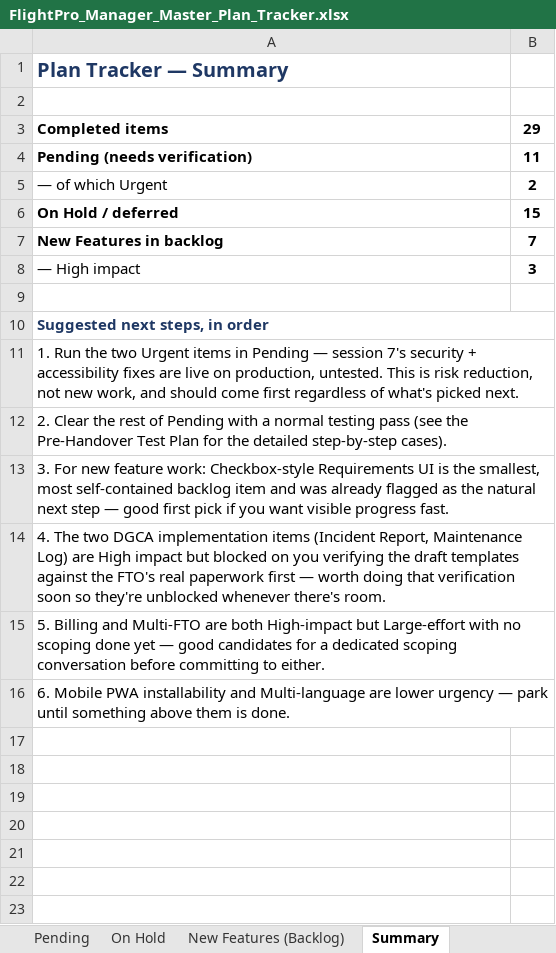
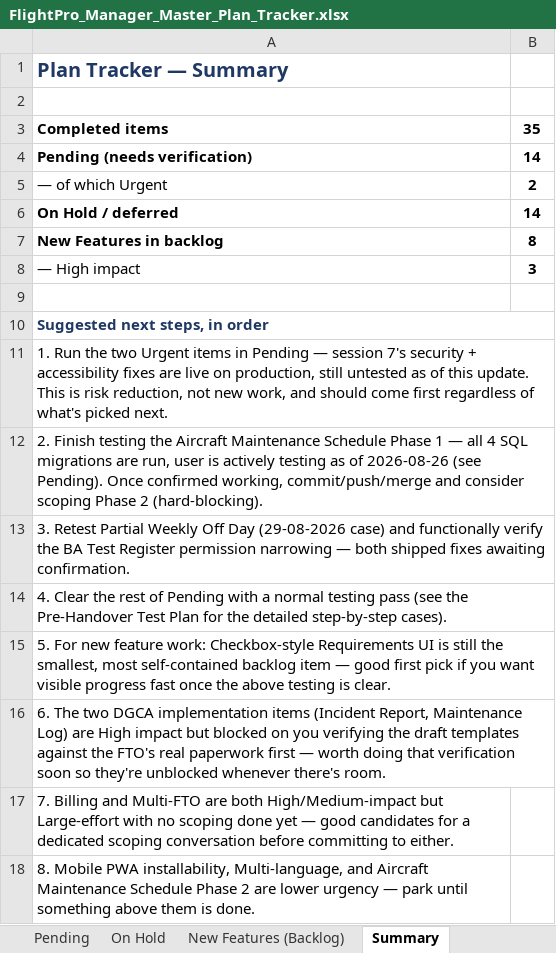
Before and after one commit to gauravjee/FlightPlanner, an Excel workbook: docs/FlightPro_Manager_Master_Plan_Tracker.xlsx, sheet Summary, drawn as a sheet; values as stored, in another font and other column widths than the file's, no borders; the diff names each change by its address in the sheet, - before the commit and + after, or states it on an @@ line.

Commit message:
Add Aircraft Maintenance Schedule (Phase 1): per-model recurring schedule, due/overdue warnings, Oil Change/50-Hour/Propeller Service/Avionics Check/AD Compliance coverage

```diff
--- a/docs/FlightPro_Manager_Master_Plan_Tracker.xlsx (sheet Summary)
+++ b/docs/FlightPro_Manager_Master_Plan_Tracker.xlsx (sheet Summary)
-B3: 29
+B3: 35
-B4: 11
+B4: 14
-B6: 15
+B6: 14
-B7: 7
+B7: 8
-A11: …on production, untested. This is…
+A11: …on production, still untested as of this update. This is…
-A12: 2. Clear the rest of Pending with a normal testing pass (see the Pre-Handover Test Plan for the detailed step-by-step cases).
+A12: 2. Finish testing the Aircraft Maintenance Schedule Phase 1 — all 4 SQL migrations are run, user is actively testing as of 2026-08-26 (see Pending). Once confirmed working, commit/push/merge and consider scoping Phase 2 (hard-blocking).
-A13: 3. For new feature work: Checkbox-style Requirements UI is the smallest, most self-contained backlog item and was already flagged as the natural next step — good first pick if you want visible progress fast.
+A13: 3. Retest Partial Weekly Off Day (29-08-2026 case) and functionally verify the BA Test Register permission narrowing — both shipped fixes awaiting confirmation.
-A14: 4. The two DGCA implementation items (Incident Report, Maintenance Log) are High impact but blocked on you verifying the draft templates against the FTO's real paperwork first — worth doing that verification soon so they're unblocked whenever there's room.
+A14: 4. Clear the rest of Pending with a normal testing pass (see the Pre-Handover Test Plan for the detailed step-by-step cases).
-A15: 5. Billing and Multi-FTO are both High-impact but Large-effort with no scoping done yet — good candidates for a dedicated scoping conversation before committing to either.
+A15: 5. For new feature work: Checkbox-style Requirements UI is still the smallest, most self-contained backlog item — good first pick if you want visible progress fast once the above testing is clear.
-A16: 6. Mobile PWA installability and Multi-language are lower urgency — park until something above them is done.
+A16: 6. The two DGCA implementation items (Incident Report, Maintenance Log) are High impact but blocked on you verifying the draft templates against the FTO's real paperwork first — worth doing that verification soon so they're unblocked whenever there's room.
+row 17: 7. Billing and Multi-FTO are both High/Medium-impact but Large-effort with no scoping done yet — good candidates for a dedicated scoping conversation before committing to either.
+row 18: 8. Mobile PWA installability, Multi-language, and Aircraft Maintenance Schedule Phase 2 are lower urgency — park until something above them is done.
```
Also changed, not shown: sheet Completed, sheet Pending, sheet New Features (Backlog), sheet On Hold, sheet Instructions, formulas that keep their value, 17 other files.
